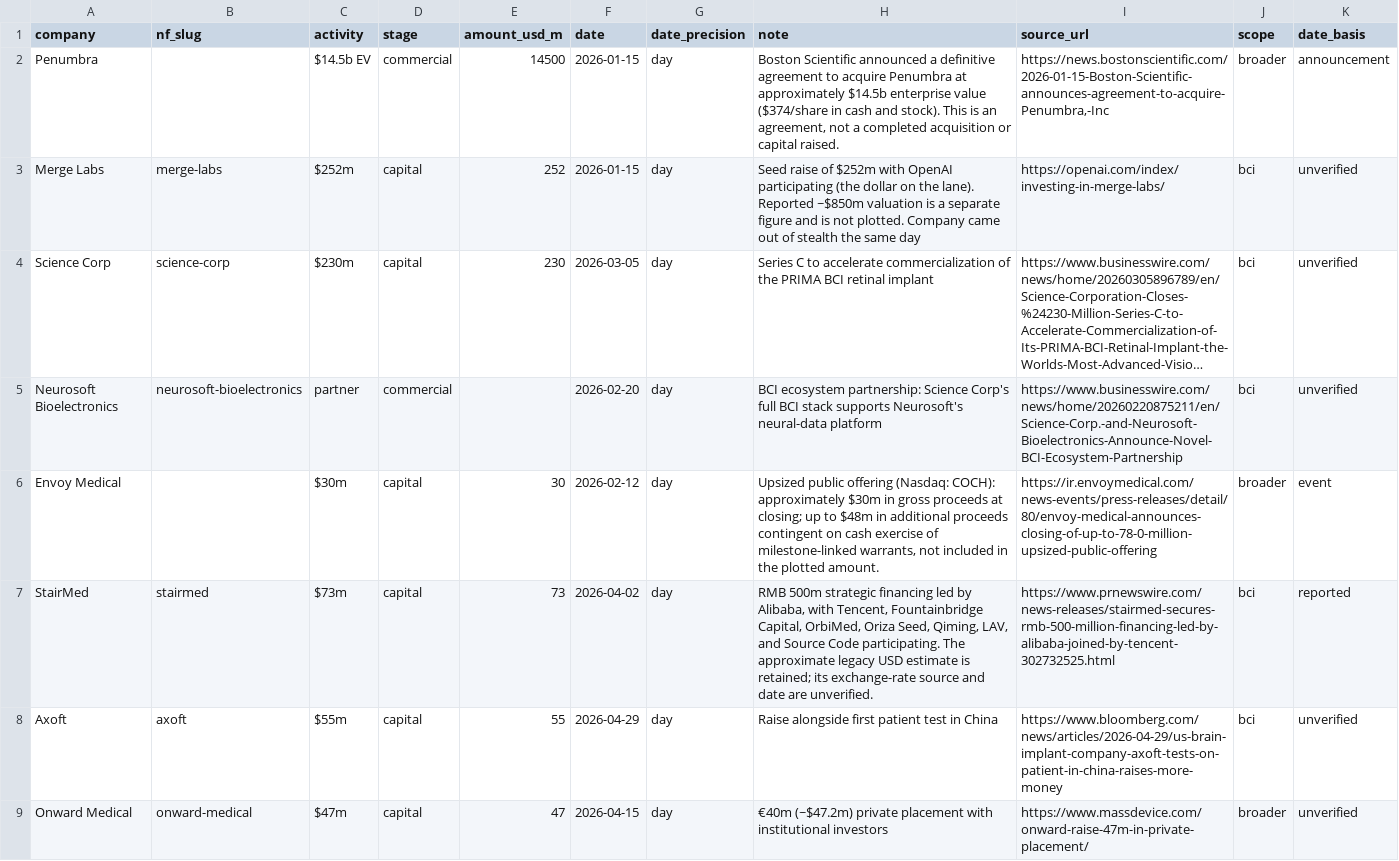
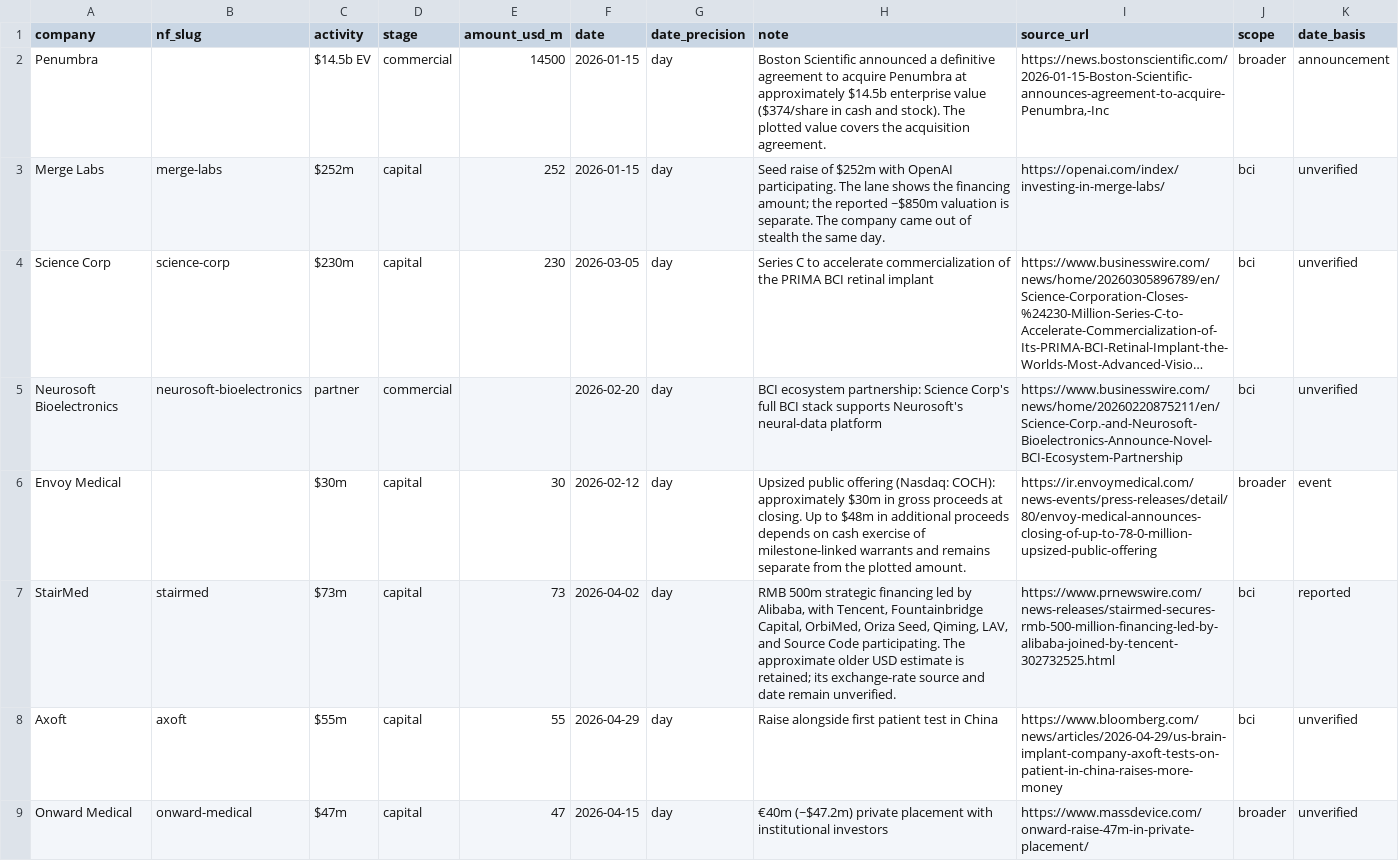
Before and after one commit to protocol/neuro-atlas, a CSV file: data/market-memo-q1-2026/milestones.csv, drawn as a sheet; only a part is shown; long unchanged cells end in …; the diff covers the shown part only; the diff names each change by its address in the sheet, - before the commit and + after, or states it on an @@ line.

```diff
--- a/data/market-memo-q1-2026/milestones.csv
+++ b/data/market-memo-q1-2026/milestones.csv
-H2 (note): …and stock). This is an agreement, not a completed acquisition or capital raised.
+H2 (note): …and stock). The plotted value covers the acquisition agreement.
-H3 (note): …with OpenAI participating (the dollar on the lane). Reported ~$850m valuation is a separate figure and is not plotted. Company came out of stealth the same day
+H3 (note): …with OpenAI participating. The lane shows the financing amount; the reported ~$850m valuation is separate. The company came out of stealth the same day.
-H6 (note): …proceeds at closing; up to $48m in additional proceeds contingent on cash exercise of milestone-linked warrants, not included in the plotted…
+H6 (note): …proceeds at closing. Up to $48m in additional proceeds depends on cash exercise of milestone-linked warrants and remains separate from the plotted…
-H7 (note): …The approximate legacy USD estimate is retained; its exchange-rate source and date are unverified.
+H7 (note): …The approximate older USD estimate is retained; its exchange-rate source and date remain unverified.
```
Also changed, not shown: 55 edited cells elsewhere in this file, data/funding-index/foundings.csv, data/funding-index/milestones.csv, 49 other files.
